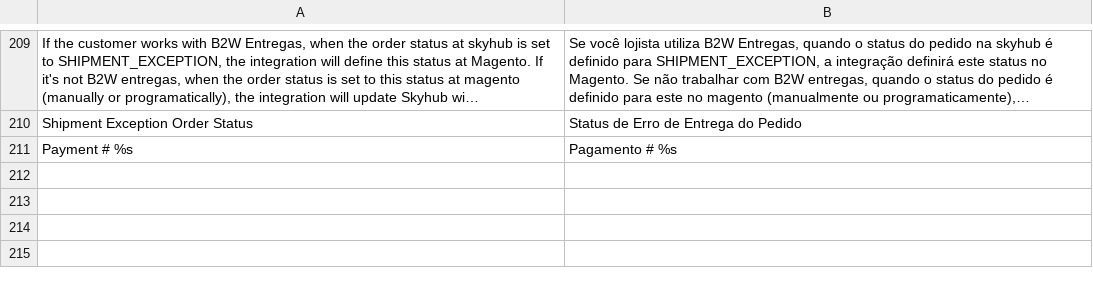
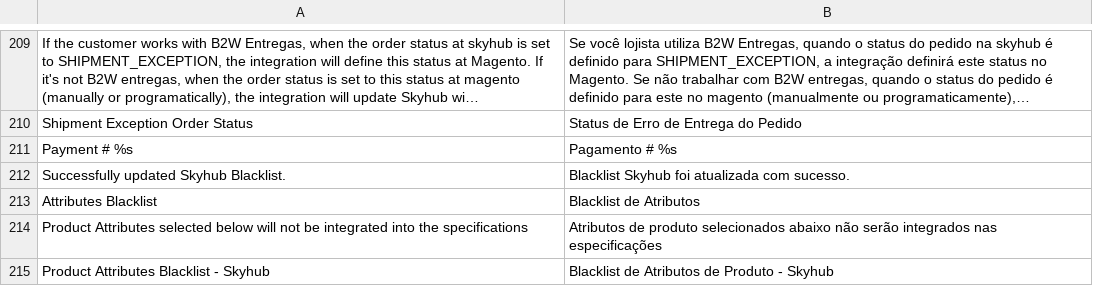
Before and after one commit to bittools/skyhub-magento1, a CSV file: src/app/locale/pt_BR/BSeller/SkyHub.csv, drawn as a sheet; only a part is shown, gaps mark what is left out; long unchanged cells end in ….

Commit message:
Added custom blacklist of product attributes

```diff
--- a/src/app/locale/pt_BR/BSeller/SkyHub.csv
+++ b/src/app/locale/pt_BR/BSeller/SkyHub.csv
@@ -211 +211,5 @@
 "Payment # %s","Pagamento # %s"
+"Successfully updated Skyhub Blacklist.","Blacklist Skyhub foi atualizada com sucesso."
+"Attributes Blacklist","Blacklist de Atributos"
+"Product Attributes selected below will not be integrated into the specifications","Atributos de produto selecionados abaixo não serão integrados nas especificações"
+"Product Attributes Blacklist - Skyhub","Blacklist de Atributos de Produto - Skyhub"
```
Also changed, not shown: 8 other files.
